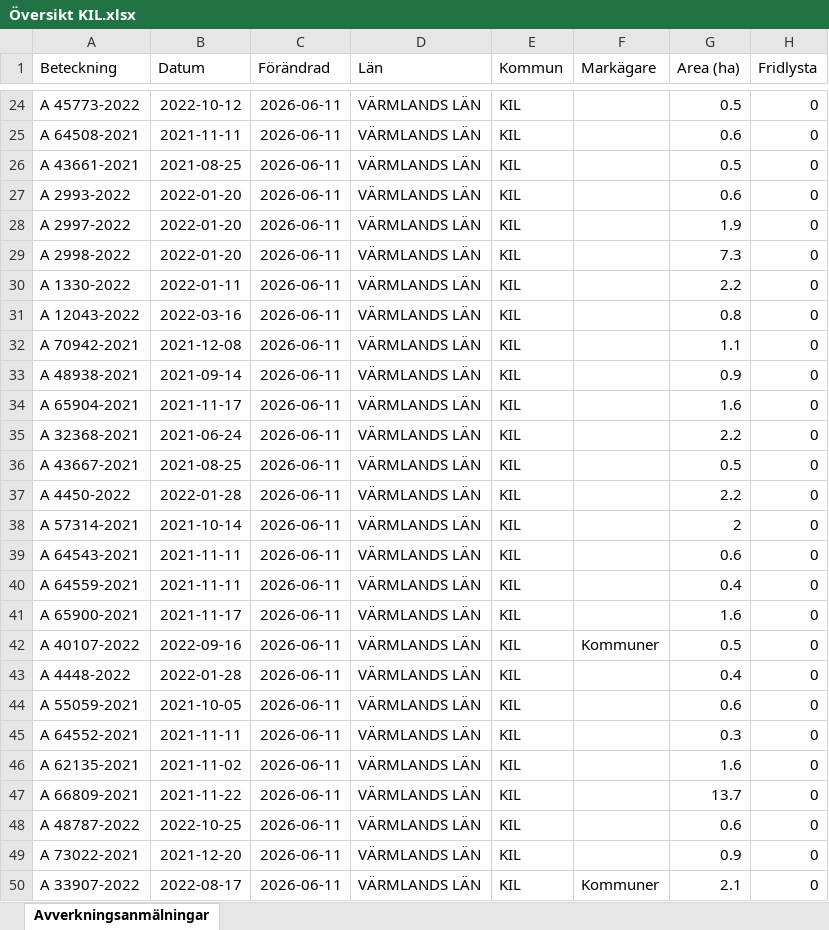
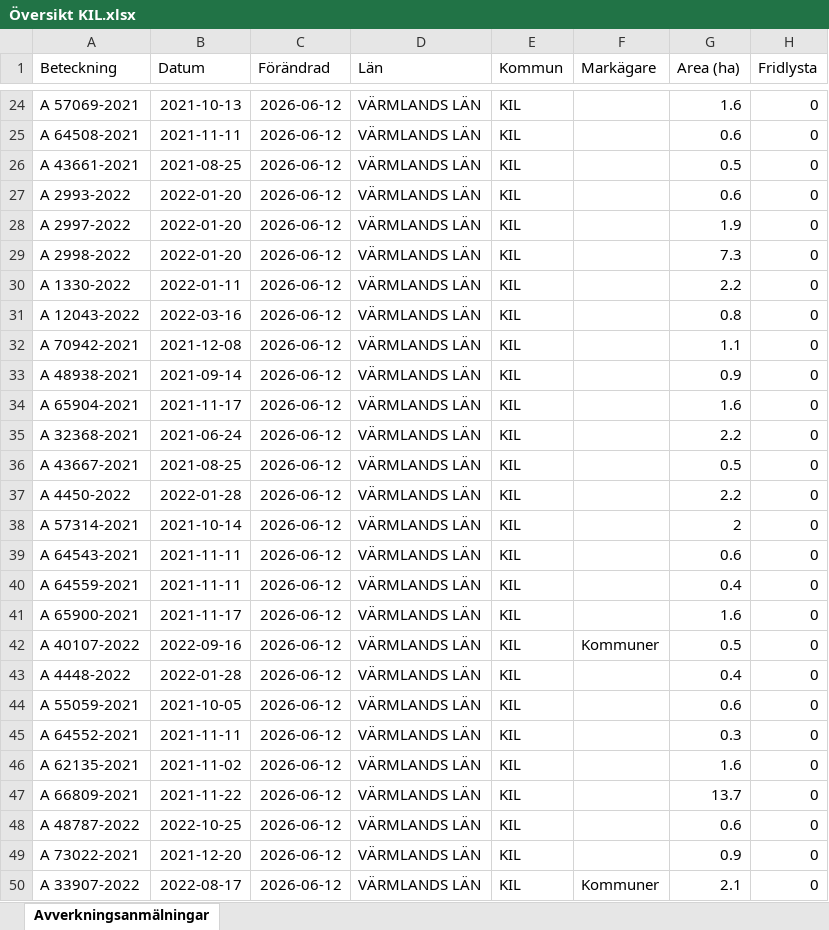
Before and after one commit to klasma/Logging_1715, an Excel workbook: Översikt KIL.xlsx, sheet Avverkningsanmälningar, drawn as a sheet; only a part is shown, gaps mark what is left out; values as stored, in another font and other column widths than the file's, no borders; the diff covers the shown part only; the diff names each change by its address in the sheet, - before the commit and + after, or states it on an @@ line.

```diff
--- a/Översikt KIL.xlsx (sheet Avverkningsanmälningar)
+++ b/Översikt KIL.xlsx (sheet Avverkningsanmälningar)
-A24 (Beteckning): A 45773-2022
+A24 (Beteckning): A 57069-2021
-B24 (Datum): 2022-10-12
+B24 (Datum): 2021-10-13
-C24:C50 (Förändrad): 2026-06-11
+C24:C50 (Förändrad): 2026-06-12
-G24 (Area (ha)): 0.5
+G24 (Area (ha)): 1.6
```
Also changed, not shown: 1092 edited cells elsewhere in this sheet, artfynd/A 26849-2023 artfynd.xlsx, artfynd/A 37408-2022 artfynd.xlsx, 44 other files.
